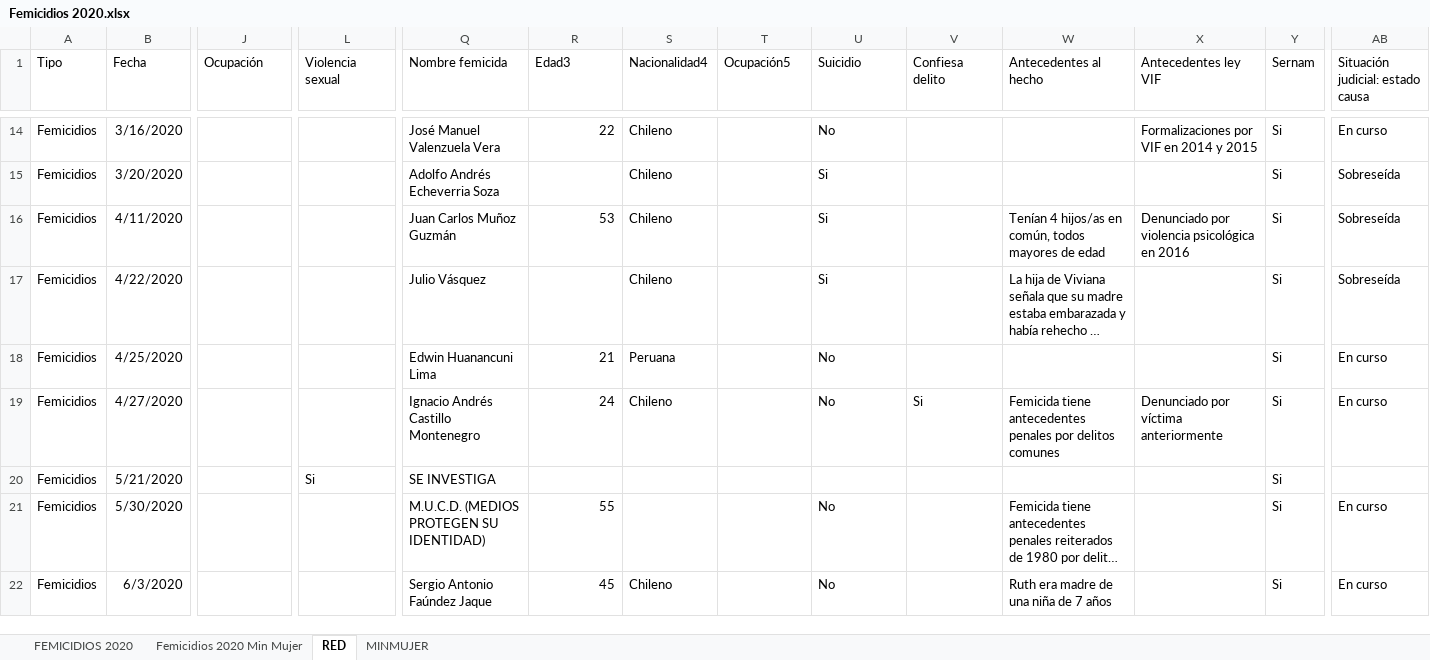
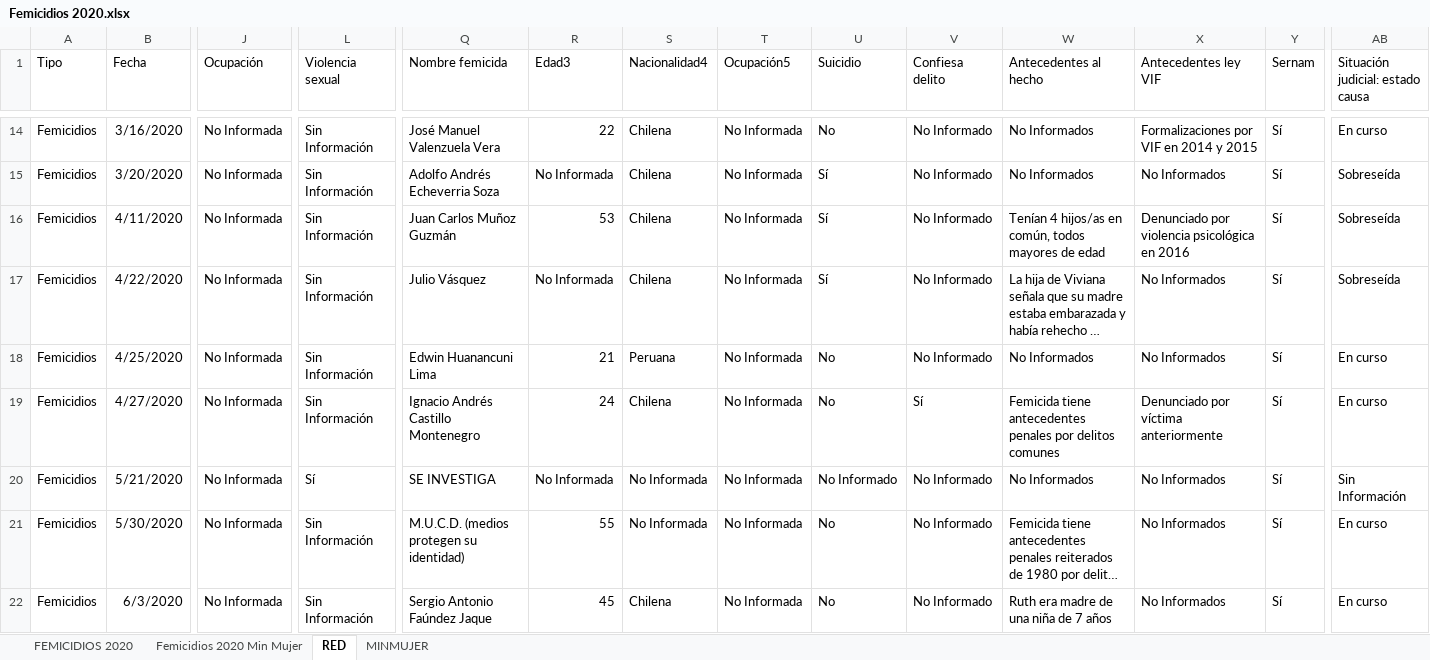
Before and after one commit to Sud-Austral/DATA-RIESGOS, an Excel workbook: Femicidios 2020.xlsx, sheet RED, drawn as a sheet; only a part is shown, gaps mark what is left out; long unchanged cells end in …; values as stored, in another font and other column widths than the file's, no borders; table styles not drawn; the diff covers the shown part only; the diff names each change by its address in the sheet, - before the commit and + after, or states it on an @@ line.

```diff
--- a/Femicidios 2020.xlsx (sheet RED)
+++ b/Femicidios 2020.xlsx (sheet RED)
-J14:J22 (Ocupación): (empty)
+J14:J22 (Ocupación): No Informada
-L14:L19 (Violencia sexual): (empty)
+L14:L19 (Violencia sexual): Sin Información
-S14:S17 (Nacionalidad4): Chileno
+S14:S17 (Nacionalidad4): Chilena
-T14:T22 (Ocupación5): (empty)
+T14:T22 (Ocupación5): No Informada
-V14:V18 (Confiesa delito): (empty)
+V14:V18 (Confiesa delito): No Informado
-W14:W15 (Antecedentes al hecho): (empty)
+W14:W15 (Antecedentes al hecho): No Informados
-Y14:Y22 (Sernam): Si
+Y14:Y22 (Sernam): Sí
-R15 (Edad3): (empty)
+R15 (Edad3): No Informada
-U15:U17 (Suicidio): Si
+U15:U17 (Suicidio): Sí
-X15 (Antecedentes ley VIF): (empty)
+X15 (Antecedentes ley VIF): No Informados
-R17 (Edad3): (empty)
+R17 (Edad3): No Informada
-X17:X18 (Antecedentes ley VIF): (empty)
+X17:X18 (Antecedentes ley VIF): No Informados
-W18 (Antecedentes al hecho): (empty)
+W18 (Antecedentes al hecho): No Informados
-S19 (Nacionalidad4): Chileno
+S19 (Nacionalidad4): Chilena
-V19 (Confiesa delito): Si
+V19 (Confiesa delito): Sí
-L20 (Violencia sexual): Si
+L20 (Violencia sexual): Sí
-R20 (Edad3): (empty)
+R20 (Edad3): No Informada
-S20:S21 (Nacionalidad4): (empty)
+S20:S21 (Nacionalidad4): No Informada
-U20 (Suicidio): (empty)
+U20 (Suicidio): No Informado
-V20:V22 (Confiesa delito): (empty)
+V20:V22 (Confiesa delito): No Informado
-W20 (Antecedentes al hecho): (empty)
+W20 (Antecedentes al hecho): No Informados
-X20:X22 (Antecedentes ley VIF): (empty)
+X20:X22 (Antecedentes ley VIF): No Informados
-AB20 (Situación judicial: estado causa): (empty)
+AB20 (Situación judicial: estado causa): Sin Información
-L21:L22 (Violencia sexual): (empty)
+L21:L22 (Violencia sexual): Sin Información
-Q21 (Nombre femicida): M.U.C.D. (MEDIOS PROTEGEN SU IDENTIDAD)
+Q21 (Nombre femicida): M.U.C.D. (medios protegen su identidad)
-S22 (Nacionalidad4): Chileno
+S22 (Nacionalidad4): Chilena
```
Also changed, not shown: 457 edited cells elsewhere in this sheet, sheet MINMUJER.
